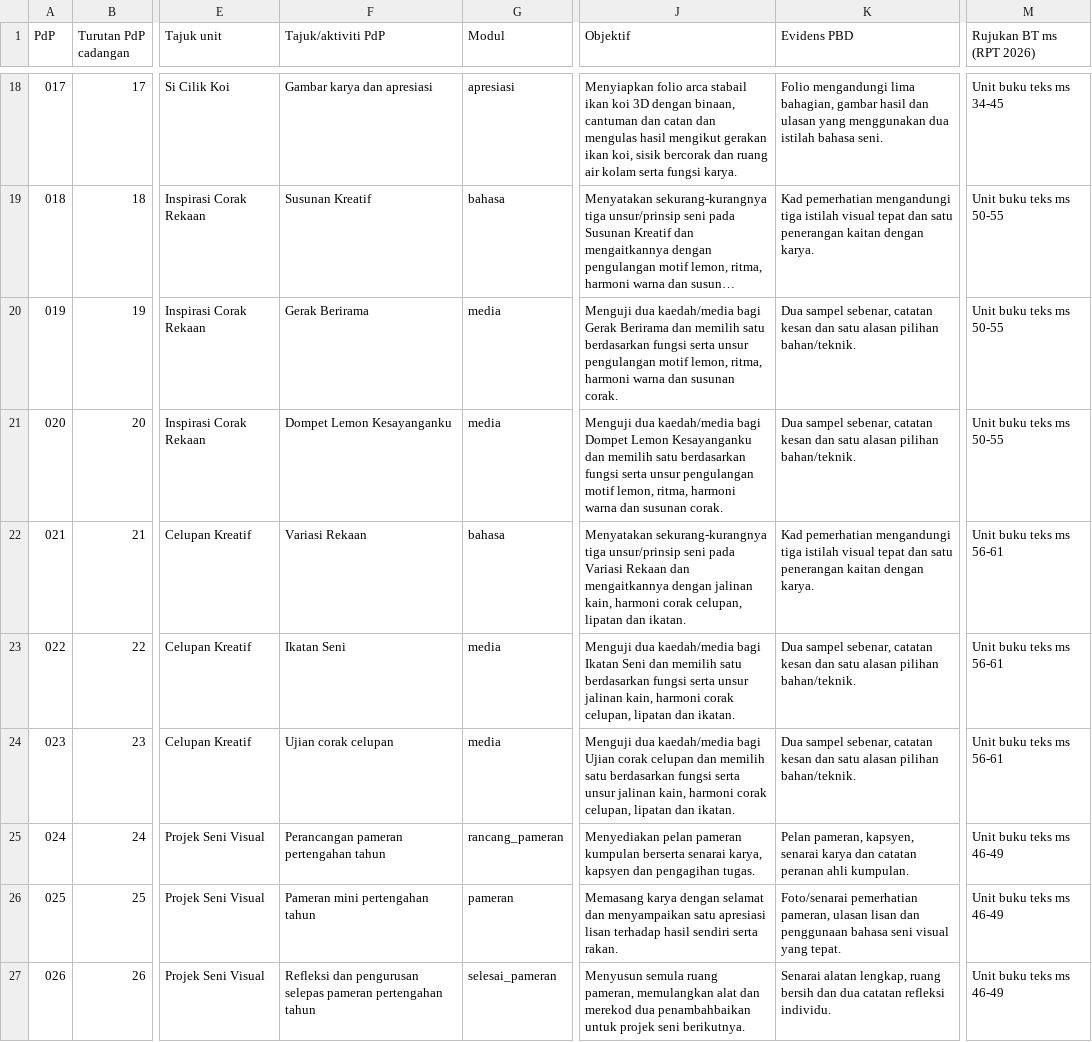
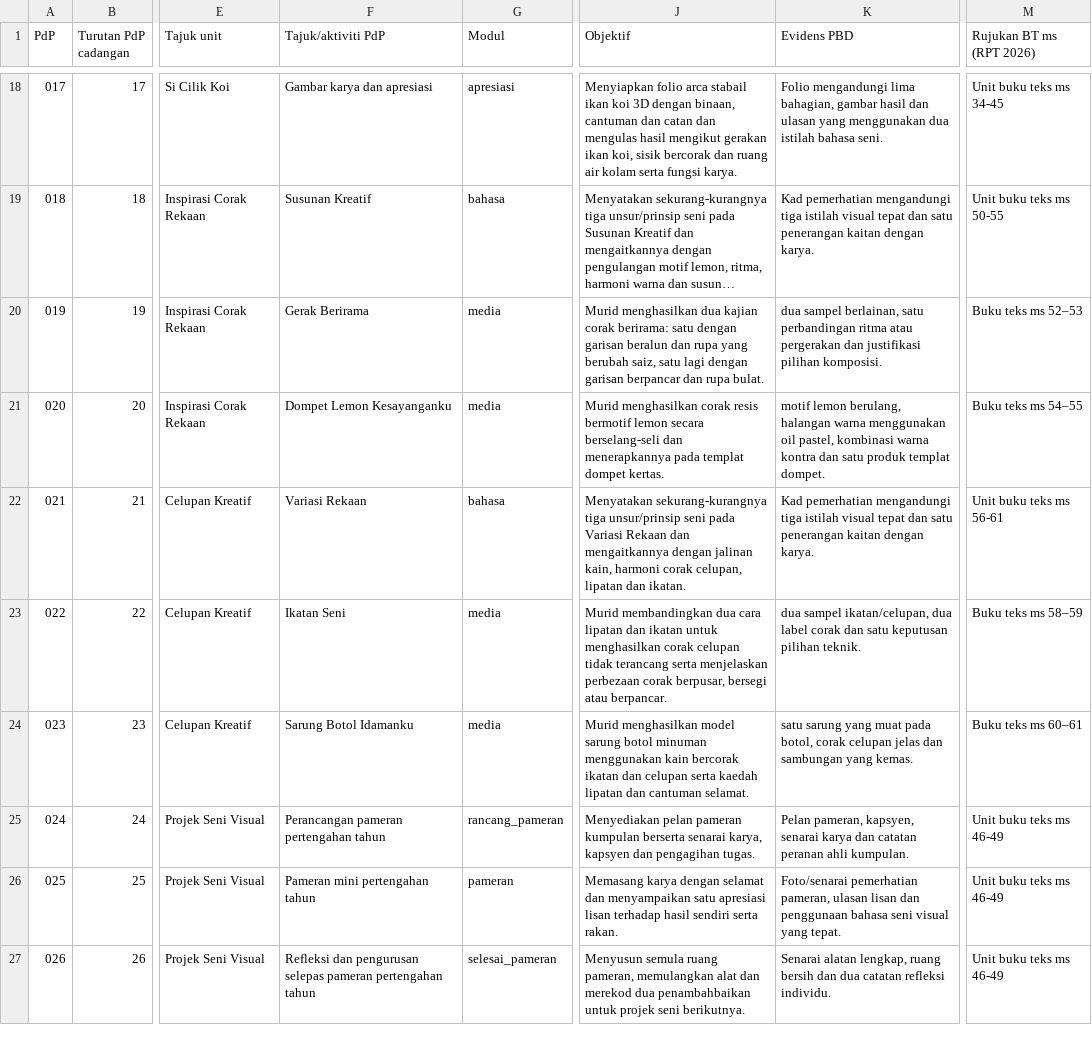
Before and after one commit to nurynayreen88/CikguLaju-AI, a CSV file: rpt_2027/psv/RPT_PSV_Tahun_6_2027_DRAF.csv, drawn as a sheet; only a part is shown, gaps mark what is left out; long unchanged cells end in …; the diff names each change by its address in the sheet, - before the commit and + after, or states it on an @@ line.

Commit message:
sync PSV Y6 RPT PdP 019/020/022/023 with distinct textbook-specific lessons

```diff
--- a/rpt_2027/psv/RPT_PSV_Tahun_6_2027_DRAF.csv
+++ b/rpt_2027/psv/RPT_PSV_Tahun_6_2027_DRAF.csv
-J20 (Objektif): Menguji dua kaedah/media bagi Gerak Berirama dan memilih satu berdasarkan fungsi serta unsur pengulangan motif lemon, ritma, harmoni warna dan susunan corak.
+J20 (Objektif): Murid menghasilkan dua kajian corak berirama: satu dengan garisan beralun dan rupa yang berubah saiz, satu lagi dengan garisan berpancar dan rupa bulat.
-K20 (Evidens PBD): Dua sampel sebenar, catatan kesan dan satu alasan pilihan bahan/teknik.
+K20 (Evidens PBD): dua sampel berlainan, satu perbandingan ritma atau pergerakan dan justifikasi pilihan komposisi.
-M20 (Rujukan BT ms (RPT 2026)): Unit buku teks ms 50-55
+M20 (Rujukan BT ms (RPT 2026)): Buku teks ms 52–53
-J21 (Objektif): Menguji dua kaedah/media bagi Dompet Lemon Kesayanganku dan memilih satu berdasarkan fungsi serta unsur pengulangan motif lemon, ritma, harmoni warna dan susunan corak.
+J21 (Objektif): Murid menghasilkan corak resis bermotif lemon secara berselang-seli dan menerapkannya pada templat dompet kertas.
-K21 (Evidens PBD): Dua sampel sebenar, catatan kesan dan satu alasan pilihan bahan/teknik.
+K21 (Evidens PBD): motif lemon berulang, halangan warna menggunakan oil pastel, kombinasi warna kontra dan satu produk templat dompet.
-M21 (Rujukan BT ms (RPT 2026)): Unit buku teks ms 50-55
+M21 (Rujukan BT ms (RPT 2026)): Buku teks ms 54–55
-J23 (Objektif): Menguji dua kaedah/media bagi Ikatan Seni dan memilih satu berdasarkan fungsi serta unsur jalinan kain, harmoni corak celupan, lipatan dan ikatan.
+J23 (Objektif): Murid membandingkan dua cara lipatan dan ikatan untuk menghasilkan corak celupan tidak terancang serta menjelaskan perbezaan corak berpusar, bersegi atau berpancar.
-K23 (Evidens PBD): Dua sampel sebenar, catatan kesan dan satu alasan pilihan bahan/teknik.
+K23 (Evidens PBD): dua sampel ikatan/celupan, dua label corak dan satu keputusan pilihan teknik.
-M23 (Rujukan BT ms (RPT 2026)): Unit buku teks ms 56-61
+M23 (Rujukan BT ms (RPT 2026)): Buku teks ms 58–59
-F24 (Tajuk/aktiviti PdP): Ujian corak celupan
+F24 (Tajuk/aktiviti PdP): Sarung Botol Idamanku
-J24 (Objektif): Menguji dua kaedah/media bagi Ujian corak celupan dan memilih satu berdasarkan fungsi serta unsur jalinan kain, harmoni corak celupan, lipatan dan ikatan.
+J24 (Objektif): Murid menghasilkan model sarung botol minuman menggunakan kain bercorak ikatan dan celupan serta kaedah lipatan dan cantuman selamat.
-K24 (Evidens PBD): Dua sampel sebenar, catatan kesan dan satu alasan pilihan bahan/teknik.
+K24 (Evidens PBD): satu sarung yang muat pada botol, corak celupan jelas dan sambungan yang kemas.
-M24 (Rujukan BT ms (RPT 2026)): Unit buku teks ms 56-61
+M24 (Rujukan BT ms (RPT 2026)): Buku teks ms 60–61
```
